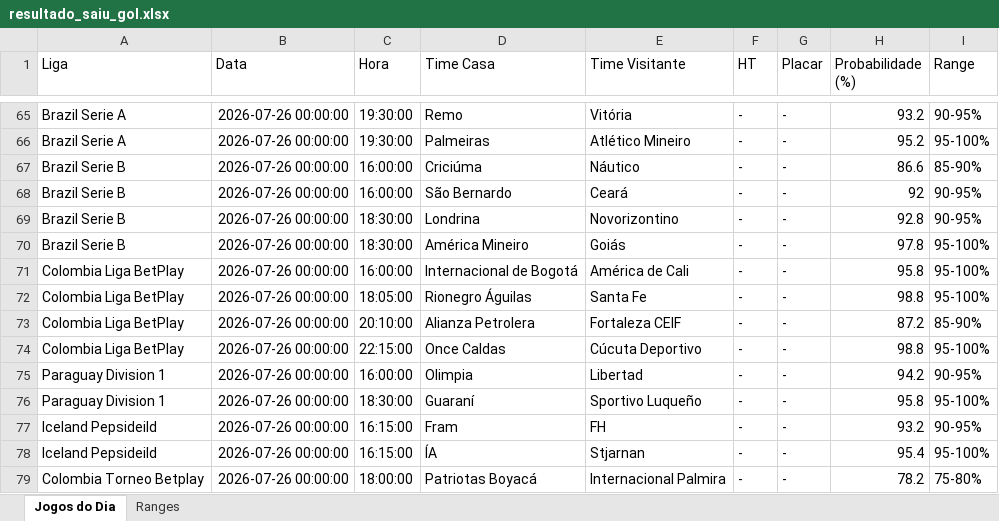
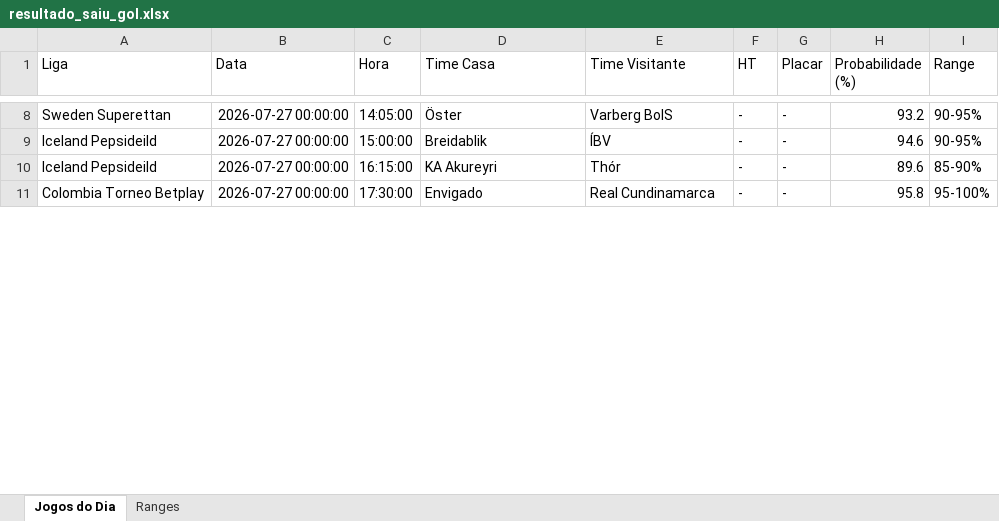
Before and after one commit to tiagolaitharth/ia-campeonatos-2026, an Excel workbook: resultado_saiu_gol.xlsx, sheet Jogos do Dia, drawn as a sheet; only a part is shown, gaps mark what is left out; values as stored, in another font and other column widths than the file's, no borders; removed rows and columns are numbered as before the commit, all else as after; the diff covers the shown part only; the diff names each change by its address in the sheet, - before the commit and + after, or states it on an @@ line.

```diff
--- a/resultado_saiu_gol.xlsx (sheet Jogos do Dia)
+++ b/resultado_saiu_gol.xlsx (sheet Jogos do Dia)
-A8 (Liga): Brazil Serie A
+A8 (Liga): Sweden Superettan
-B8 (Data): 2026-07-26 00:00:00
+B8 (Data): 2026-07-27 00:00:00
-C8 (Hora): 19:30:00
+C8 (Hora): 14:05:00
-D8 (Time Casa): Remo
+D8 (Time Casa): Öster
-E8 (Time Visitante): Vitória
+E8 (Time Visitante): Varberg BoIS
-row 66: Brazil Serie A | 2026-07-26 00:00:00 | 19:30:00 | Palmeiras | Atlético Mineiro | - | - | 95.2 | 95-100%
-row 67: Brazil Serie B | 2026-07-26 00:00:00 | 16:00:00 | Criciúma | Náutico | - | - | 86.6 | 85-90%
-row 68: Brazil Serie B | 2026-07-26 00:00:00 | 16:00:00 | São Bernardo | Ceará | - | - | 92 | 90-95%
-row 69: Brazil Serie B | 2026-07-26 00:00:00 | 18:30:00 | Londrina | Novorizontino | - | - | 92.8 | 90-95%
-row 70: Brazil Serie B | 2026-07-26 00:00:00 | 18:30:00 | América Mineiro | Goiás | - | - | 97.8 | 95-100%
-row 71: Colombia Liga BetPlay | 2026-07-26 00:00:00 | 16:00:00 | Internacional de Bogotá | América de Cali | - | - | 95.8 | 95-100%
-row 72: Colombia Liga BetPlay | 2026-07-26 00:00:00 | 18:05:00 | Rionegro Águilas | Santa Fe | - | - | 98.8 | 95-100%
-row 73: Colombia Liga BetPlay | 2026-07-26 00:00:00 | 20:10:00 | Alianza Petrolera | Fortaleza CEIF | - | - | 87.2 | 85-90%
-row 74: Colombia Liga BetPlay | 2026-07-26 00:00:00 | 22:15:00 | Once Caldas | Cúcuta Deportivo | - | - | 98.8 | 95-100%
-row 75: Paraguay Division 1 | 2026-07-26 00:00:00 | 16:00:00 | Olimpia | Libertad | - | - | 94.2 | 90-95%
-row 76: Paraguay Division 1 | 2026-07-26 00:00:00 | 18:30:00 | Guaraní | Sportivo Luqueño | - | - | 95.8 | 95-100%
-B9:B11 (Data): 2026-07-26 00:00:00
+B9:B11 (Data): 2026-07-27 00:00:00
-C9 (Hora): 16:15:00
+C9 (Hora): 15:00:00
-D9 (Time Casa): Fram
+D9 (Time Casa): Breidablik
-E9 (Time Visitante): FH
+E9 (Time Visitante): ÍBV
-H9 (Probabilidade (%)): 93.2
+H9 (Probabilidade (%)): 94.6
-D10 (Time Casa): ÍA
+D10 (Time Casa): KA Akureyri
-E10 (Time Visitante): Stjarnan
+E10 (Time Visitante): Thór
-H10 (Probabilidade (%)): 95.4
+H10 (Probabilidade (%)): 89.6
-I10 (Range): 95-100%
+I10 (Range): 85-90%
-C11 (Hora): 18:00:00
+C11 (Hora): 17:30:00
-D11 (Time Casa): Patriotas Boyacá
+D11 (Time Casa): Envigado
-E11 (Time Visitante): Internacional Palmira
+E11 (Time Visitante): Real Cundinamarca
-H11 (Probabilidade (%)): 78.2
+H11 (Probabilidade (%)): 95.8
-I11 (Range): 75-80%
+I11 (Range): 95-100%
```
Also changed, not shown: 4 added rows, 58 removed rows and 32 edited cells elsewhere in this sheet, sheet Ranges.
